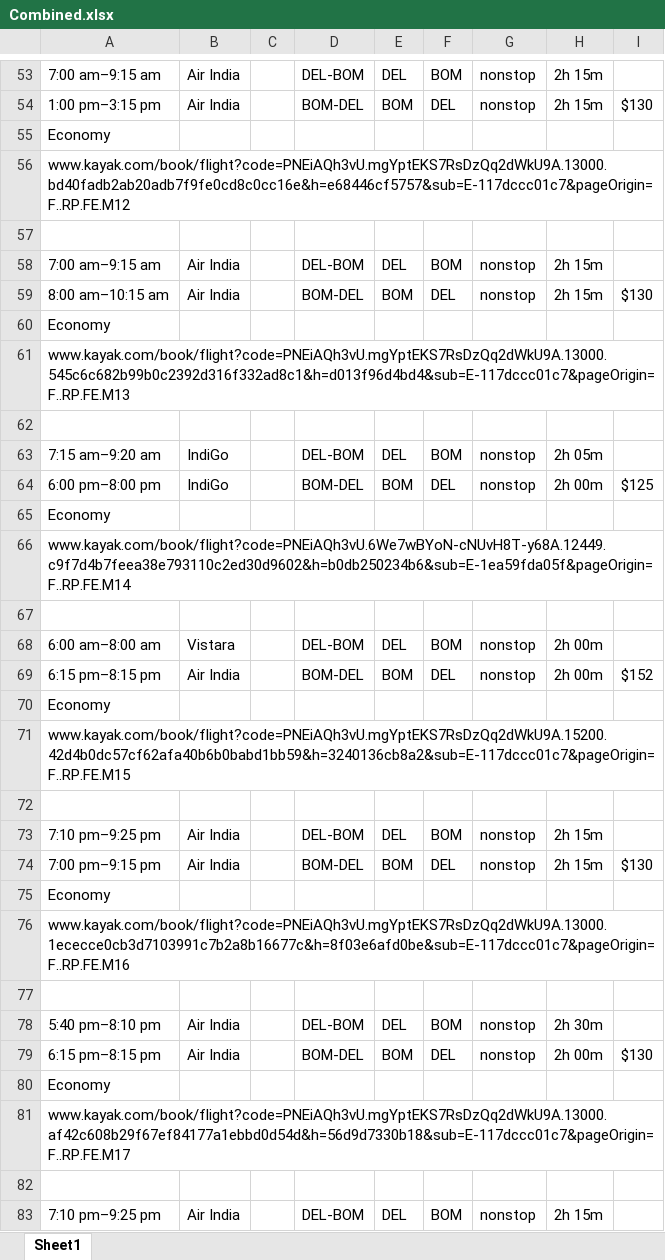
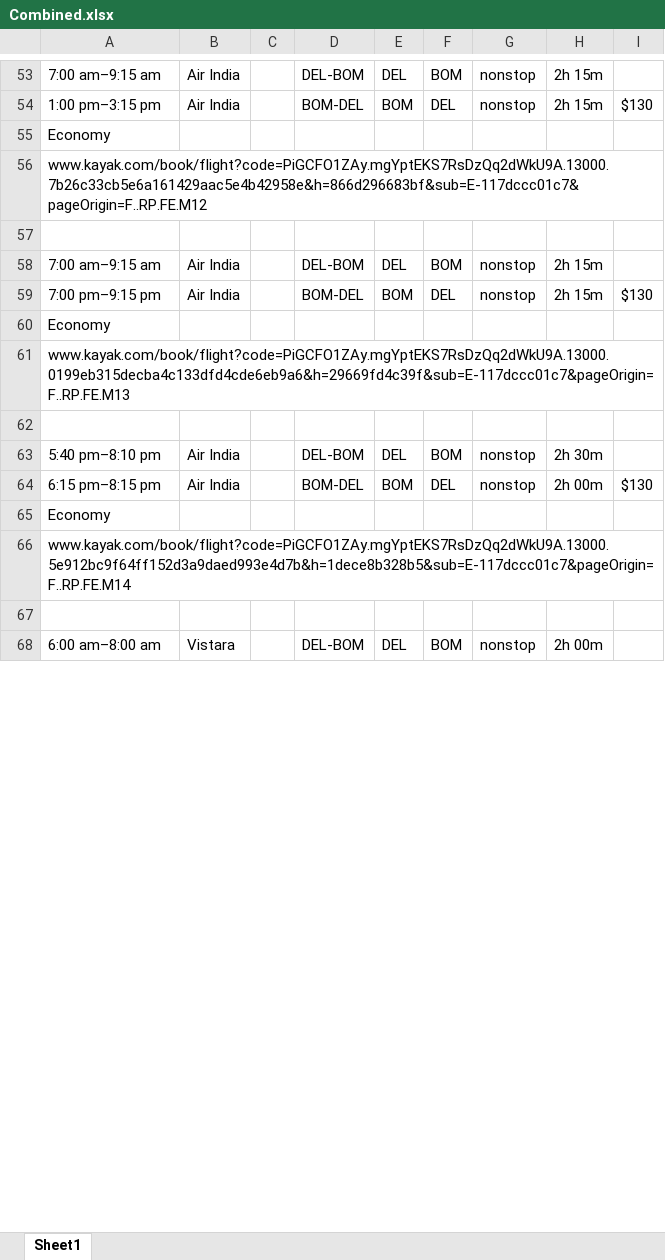
Before and after one commit to Faraz-Nasir/Flight-Tracker, an Excel workbook: Combined.xlsx, sheet Sheet1, drawn as a sheet; only a part is shown, gaps mark what is left out; values as stored, in another font and other column widths than the file's, no borders; removed rows and columns are numbered as before the commit, all else as after; the diff covers the shown part only; the diff names each change by its address in the sheet, - before the commit and + after, or states it on an @@ line.

```diff
--- a/Combined.xlsx (sheet Sheet1)
+++ b/Combined.xlsx (sheet Sheet1)
-A56: www.kayak.com/book/flight?code=PNEiAQh3vU.mgYptEKS7RsDzQq2dWkU9A.13000.bd40fadb2ab20adb7f9fe0cd8c0cc16e&h=e68446cf5757&sub=E-117dccc01c7&pageOrigin=F..RP.FE.M12
+A56: www.kayak.com/book/flight?code=PiGCFO1ZAy.mgYptEKS7RsDzQq2dWkU9A.13000.7b26c33cb5e6a161429aac5e4b42958e&h=866d296683bf&sub=E-117dccc01c7&pageOrigin=F..RP.FE.M12
-row 59: 8:00 am–10:15 am | Air India |  | BOM-DEL | BOM | DEL | nonstop | 2h 15m | $130
@@ row 60 moved to row 75: Economy @@
-row 61: www.kayak.com/book/flight?code=PNEiAQh3vU.mgYptEKS7RsDzQq2dWkU9A.13000.545c6c682b99b0c2392d316f332ad8c1&h=d013f96d4bd4&sub=E-117dccc01c7&pageOrigin=F..RP.FE.M13
-row 62: (empty)
-row 63: 7:15 am–9:20 am | IndiGo |  | DEL-BOM | DEL | BOM | nonstop | 2h 05m
-row 64: 6:00 pm–8:00 pm | IndiGo |  | BOM-DEL | BOM | DEL | nonstop | 2h 00m | $125
@@ row 65 moved to row 80: Economy @@
-row 66: www.kayak.com/book/flight?code=PNEiAQh3vU.6We7wBYoN-cNUvH8T-y68A.12449.c9f7d4b7feea38e793110c2ed30d9602&h=b0db250234b6&sub=E-1ea59fda05f&pageOrigin=F..RP.FE.M14
-row 67: (empty)
@@ row 68 moved to row 73: 6:00 am–8:00 am @@
-row 69: 6:15 pm–8:15 pm | Air India |  | BOM-DEL | BOM | DEL | nonstop | 2h 00m | $152
-row 70: Economy
-row 71: www.kayak.com/book/flight?code=PNEiAQh3vU.mgYptEKS7RsDzQq2dWkU9A.15200.42d4b0dc57cf62afa40b6b0babd1bb59&h=3240136cb8a2&sub=E-117dccc01c7&pageOrigin=F..RP.FE.M15
-row 72: (empty)
-row 73: 7:10 pm–9:25 pm | Air India |  | DEL-BOM | DEL | BOM | nonstop | 2h 15m
-A61: www.kayak.com/book/flight?code=PNEiAQh3vU.mgYptEKS7RsDzQq2dWkU9A.13000.1ececce0cb3d7103991c7b2a8b16677c&h=8f03e6afd0be&sub=E-117dccc01c7&pageOrigin=F..RP.FE.M16
+A61: www.kayak.com/book/flight?code=PiGCFO1ZAy.mgYptEKS7RsDzQq2dWkU9A.13000.0199eb315decba4c133dfd4cde6eb9a6&h=29669fd4c39f&sub=E-117dccc01c7&pageOrigin=F..RP.FE.M13
-A66: www.kayak.com/book/flight?code=PNEiAQh3vU.mgYptEKS7RsDzQq2dWkU9A.13000.af42c608b29f67ef84177a1ebbd0d54d&h=56d9d7330b18&sub=E-117dccc01c7&pageOrigin=F..RP.FE.M17
+A66: www.kayak.com/book/flight?code=PiGCFO1ZAy.mgYptEKS7RsDzQq2dWkU9A.13000.5e912bc9f64ff152d3a9daed993e4d7b&h=1dece8b328b5&sub=E-117dccc01c7&pageOrigin=F..RP.FE.M14
-A68: 7:10 pm–9:25 pm
+A68: 6:00 am–8:00 am
-B68: Air India
+B68: Vistara
-H68: 2h 15m
+H68: 2h 00m
```
Also changed, not shown: 149 added rows, 20 removed rows, 3 moved rows, 195 edited cells and cell formats elsewhere in this sheet, expediaPrices.xlsx, kayakPrices.xlsx, 4 other files.
